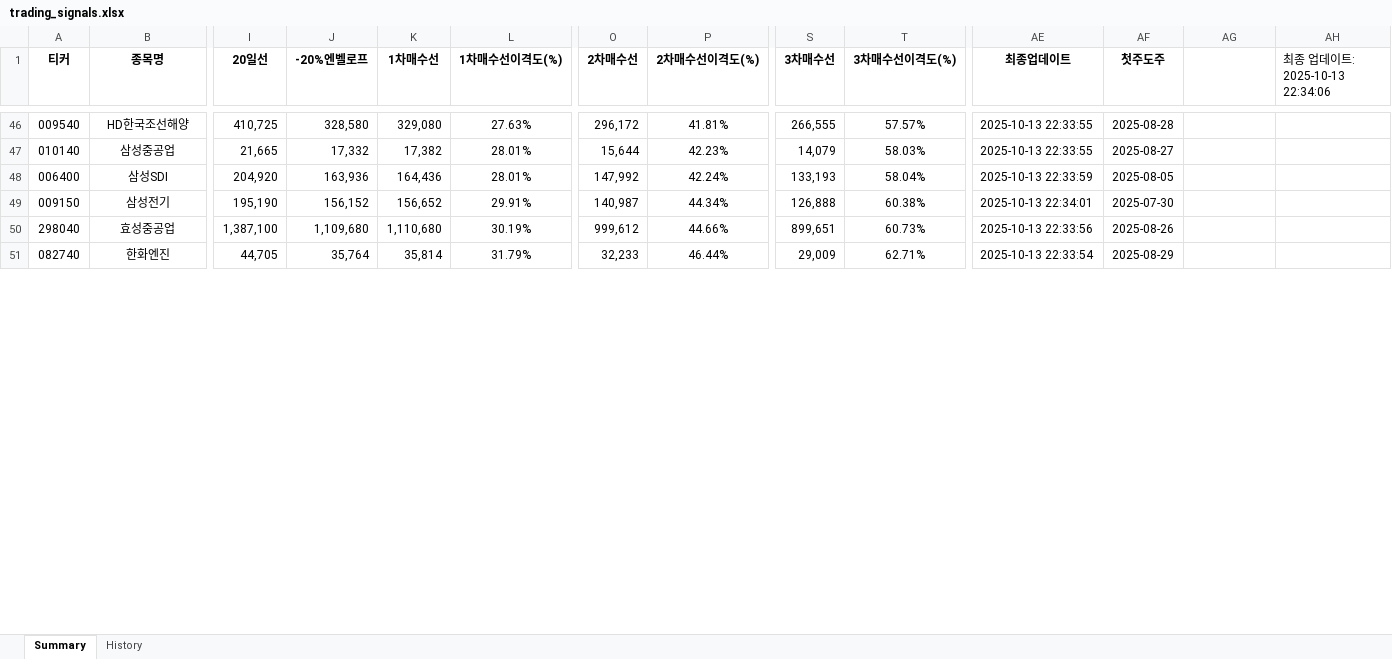
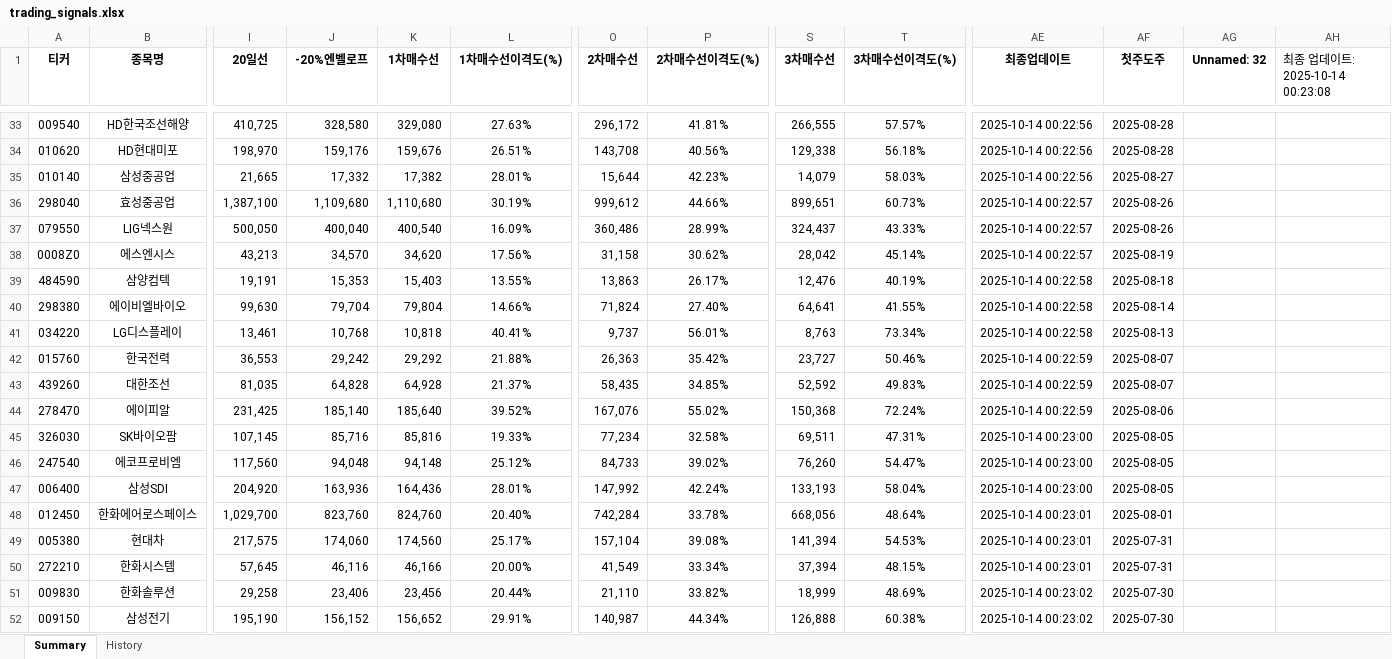
Before and after one commit to Logani-bot/S12, an Excel workbook: trading_signals.xlsx, sheet Summary, drawn as a sheet; only a part is shown, gaps mark what is left out; values as stored, in another font and other column widths than the file's, no borders; removed rows and columns are numbered as before the commit, all else as after; rows hold the shown columns only; the diff covers the shown part only; the diff names each change by its address in the sheet, - before the commit and + after, or states it on an @@ line.

```diff
--- a/trading_signals.xlsx (sheet Summary)
+++ b/trading_signals.xlsx (sheet Summary)
-AG1: (empty)
+AG1: Unnamed: 32
-AH1: 최종 업데이트: 2025-10-13 22:34:06
+AH1: 최종 업데이트: 2025-10-14 00:23:08
-AE33 (최종업데이트): 2025-10-13 22:33:55
+AE33 (최종업데이트): 2025-10-14 00:22:56
+row 34: 010620 | HD현대미포 | 198,970 | 159,176 | 159,676 | 26.51% | 143,708 | 40.56% | 129,338 | 56.18% | 2025-10-14 00:22:56 | 2025-08-28
-AE35 (최종업데이트): 2025-10-13 22:33:55
+AE35 (최종업데이트): 2025-10-14 00:22:56
+row 36: 298040 | 효성중공업 | 1,387,100 | 1,109,680 | 1,110,680 | 30.19% | 999,612 | 44.66% | 899,651 | 60.73% | 2025-10-14 00:22:57 | 2025-08-26
+row 37: 079550 | LIG넥스원 | 500,050 | 400,040 | 400,540 | 16.09% | 360,486 | 28.99% | 324,437 | 43.33% | 2025-10-14 00:22:57 | 2025-08-26
+row 38: 0008Z0 | 에스엔시스 | 43,213 | 34,570 | 34,620 | 17.56% | 31,158 | 30.62% | 28,042 | 45.14% | 2025-10-14 00:22:57 | 2025-08-19
+row 39: 484590 | 삼양컴텍 | 19,191 | 15,353 | 15,403 | 13.55% | 13,863 | 26.17% | 12,476 | 40.19% | 2025-10-14 00:22:58 | 2025-08-18
+row 40: 298380 | 에이비엘바이오 | 99,630 | 79,704 | 79,804 | 14.66% | 71,824 | 27.40% | 64,641 | 41.55% | 2025-10-14 00:22:58 | 2025-08-14
+row 41: 034220 | LG디스플레이 | 13,461 | 10,768 | 10,818 | 40.41% | 9,737 | 56.01% | 8,763 | 73.34% | 2025-10-14 00:22:58 | 2025-08-13
+row 42: 015760 | 한국전력 | 36,553 | 29,242 | 29,292 | 21.88% | 26,363 | 35.42% | 23,727 | 50.46% | 2025-10-14 00:22:59 | 2025-08-07
+row 43: 439260 | 대한조선 | 81,035 | 64,828 | 64,928 | 21.37% | 58,435 | 34.85% | 52,592 | 49.83% | 2025-10-14 00:22:59 | 2025-08-07
+row 44: 278470 | 에이피알 | 231,425 | 185,140 | 185,640 | 39.52% | 167,076 | 55.02% | 150,368 | 72.24% | 2025-10-14 00:22:59 | 2025-08-06
+row 45: 326030 | SK바이오팜 | 107,145 | 85,716 | 85,816 | 19.33% | 77,234 | 32.58% | 69,511 | 47.31% | 2025-10-14 00:23:00 | 2025-08-05
+row 46: 247540 | 에코프로비엠 | 117,560 | 94,048 | 94,148 | 25.12% | 84,733 | 39.02% | 76,260 | 54.47% | 2025-10-14 00:23:00 | 2025-08-05
-AE47 (최종업데이트): 2025-10-13 22:33:59
+AE47 (최종업데이트): 2025-10-14 00:23:00
+row 48: 012450 | 한화에어로스페이스 | 1,029,700 | 823,760 | 824,760 | 20.40% | 742,284 | 33.78% | 668,056 | 48.64% | 2025-10-14 00:23:01 | 2025-08-01
+row 49: 005380 | 현대차 | 217,575 | 174,060 | 174,560 | 25.17% | 157,104 | 39.08% | 141,394 | 54.53% | 2025-10-14 00:23:01 | 2025-07-31
+row 50: 272210 | 한화시스템 | 57,645 | 46,116 | 46,166 | 20.00% | 41,549 | 33.34% | 37,394 | 48.15% | 2025-10-14 00:23:01 | 2025-07-31
+row 51: 009830 | 한화솔루션 | 29,258 | 23,406 | 23,456 | 20.44% | 21,110 | 33.82% | 18,999 | 48.69% | 2025-10-14 00:23:02 | 2025-07-30
-AE52 (최종업데이트): 2025-10-13 22:34:01
+AE52 (최종업데이트): 2025-10-14 00:23:02
-row 50: 298040 | 효성중공업 | 1,387,100 | 1,109,680 | 1,110,680 | 30.19% | 999,612 | 44.66% | 899,651 | 60.73% | 2025-10-13 22:33:56 | 2025-08-26
-row 51: 082740 | 한화엔진 | 44,705 | 35,764 | 35,814 | 31.79% | 32,233 | 46.44% | 29,009 | 62.71% | 2025-10-13 22:33:54 | 2025-08-29
```
Also changed, not shown: 38 added rows, 52 removed rows and 8 edited cells elsewhere in this sheet, 3 other files.
